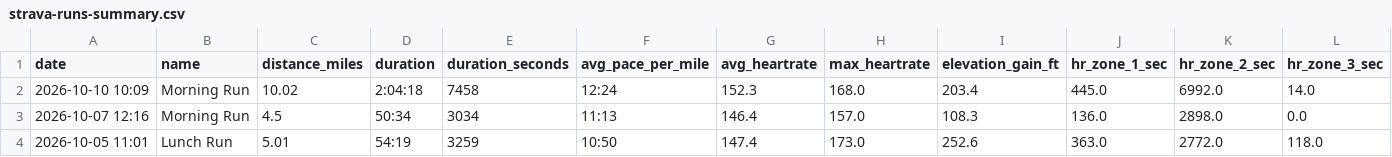
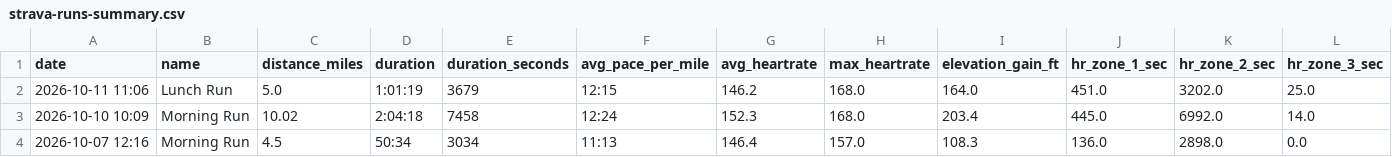
Before and after one commit to malcalakovalski/stravalytics, a CSV file: data/strava-runs-summary.csv, drawn as a sheet; only a part is shown; the shorter side is filled out with more unchanged rows; rows hold the shown columns only; the diff names each change by its address in the sheet, - before the commit and + after, or states it on an @@ line.

```diff
--- a/data/strava-runs-summary.csv
+++ b/data/strava-runs-summary.csv
+row 2: 2026-10-11 11:06 | Lunch Run | 5.0 | 1:01:19 | 3679 | 12:15 | 146.2 | 168.0 | 164.0 | 451.0 | 3202.0 | 25.0
```
Also changed, not shown: 1 other file.
